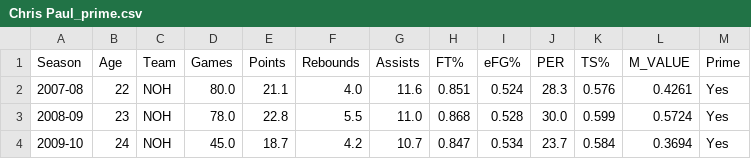
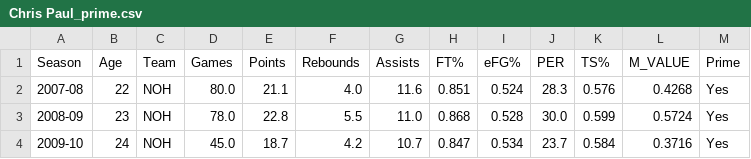
Before and after one commit to mikepatel/NBA-Prime, a CSV file: Primes/results/Chris Paul/Chris Paul_prime.csv, drawn as a sheet.

```diff
--- a/Primes/results/Chris Paul/Chris Paul_prime.csv
+++ b/Primes/results/Chris Paul/Chris Paul_prime.csv
@@ -1,4 +1,4 @@
 Season,Age,Team,Games,Points,Rebounds,Assists,FT%,eFG%,PER,TS%,M_VALUE,Prime
-2007-08,22,NOH,80.0,21.1,4.0,11.6,0.851,0.524,28.3,0.576,0.4261,Yes
+2007-08,22,NOH,80.0,21.1,4.0,11.6,0.851,0.524,28.3,0.576,0.4268,Yes
 2008-09,23,NOH,78.0,22.8,5.5,11.0,0.868,0.528,30.0,0.599,0.5724,Yes
-2009-10,24,NOH,45.0,18.7,4.2,10.7,0.847,0.534,23.7,0.584,0.3694,Yes
+2009-10,24,NOH,45.0,18.7,4.2,10.7,0.847,0.534,23.7,0.584,0.3716,Yes
```
Also changed, not shown: Primes/results/Anthony Davis/Anthony Davis_stats.csv, Primes/results/Blake Griffin/Blake Griffin_prime.csv, 13 other files.
